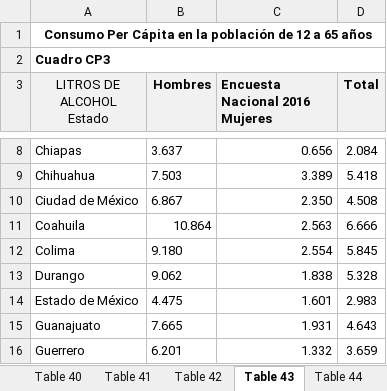
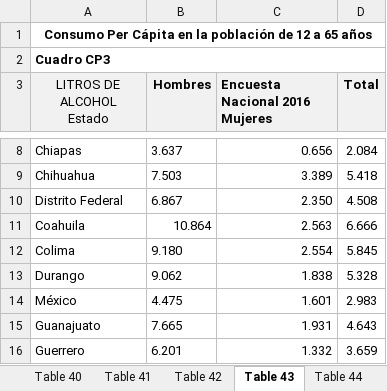
Before and after one commit to DCIDA2019/da2020-BubuDavid, an Excel workbook: MiniProject/data/ENCODAT_ALCOHOL_2016_2017.xlsx, sheet Table 43, drawn as a sheet; only a part is shown, gaps mark what is left out; values as stored, in another font and other column widths than the file's, no borders; charts and pictures not drawn; the diff names each change by its address in the sheet, - before the commit and + after, or states it on an @@ line.

Commit message:
Adding MiniProject1 to master! :sleeping: :stuck_out_tongue_closed_eyes:

```diff
--- a/MiniProject/data/ENCODAT_ALCOHOL_2016_2017.xlsx (sheet Table 43)
+++ b/MiniProject/data/ENCODAT_ALCOHOL_2016_2017.xlsx (sheet Table 43)
-A10 (LITROS DE ALCOHOL Estado): Ciudad de México
+A10 (LITROS DE ALCOHOL Estado): Distrito Federal
-A14 (LITROS DE ALCOHOL Estado): Estado de México
+A14 (LITROS DE ALCOHOL Estado): México
```
Also changed, not shown: sheet Table 41, 16 other files.
